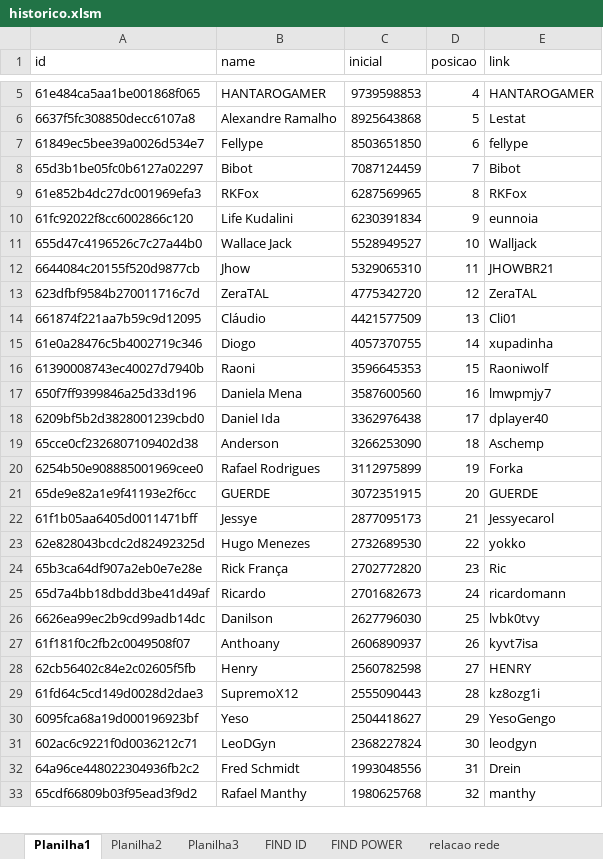
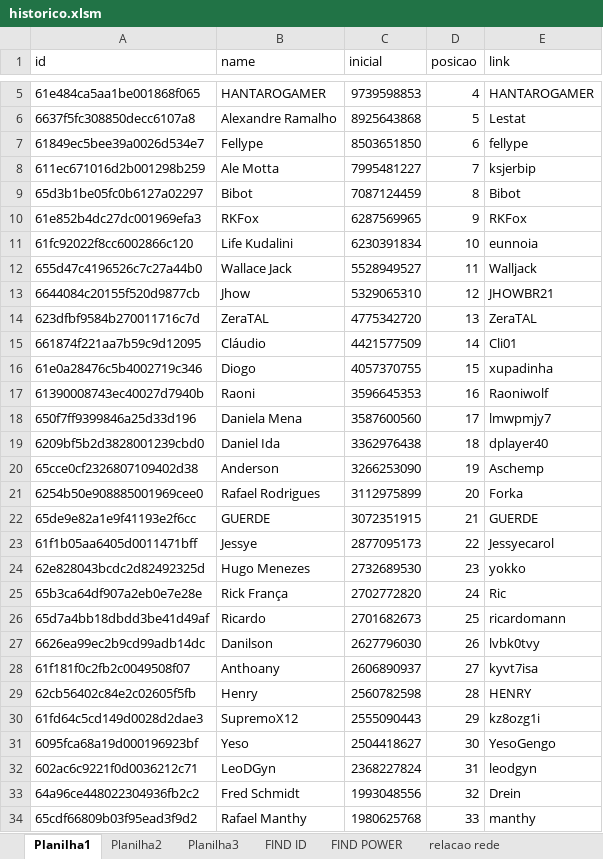
Before and after one commit to rk-fox/rk-fox.github.io, an Excel workbook: ranking/historico.xlsm, sheet Planilha1, drawn as a sheet; only a part is shown, gaps mark what is left out; values as stored, in another font and other column widths than the file's, no borders; addresses are those after the commit; the diff covers the shown part only; the diff names each change by its address in the sheet, - before the commit and + after, or states it on an @@ line.

Commit message:
Add files via upload

```diff
--- a/ranking/historico.xlsm (sheet Planilha1)
+++ b/ranking/historico.xlsm (sheet Planilha1)
+row 8: 611ec671016d2b001298b259 | Ale Motta | 7995481227 | 7 | ksjerbip
-D9 (posicao): 7
+D9 (posicao): 8
-D10 (posicao): 8
+D10 (posicao): 9
-D11 (posicao): 9
+D11 (posicao): 10
-D12 (posicao): 10
+D12 (posicao): 11
-D13 (posicao): 11
+D13 (posicao): 12
-D14 (posicao): 12
+D14 (posicao): 13
-D15 (posicao): 13
+D15 (posicao): 14
-D16 (posicao): 14
+D16 (posicao): 15
-D17 (posicao): 15
+D17 (posicao): 16
-D18 (posicao): 16
+D18 (posicao): 17
-D19 (posicao): 17
+D19 (posicao): 18
-D20 (posicao): 18
+D20 (posicao): 19
-D21 (posicao): 19
+D21 (posicao): 20
-D22 (posicao): 20
+D22 (posicao): 21
-D23 (posicao): 21
+D23 (posicao): 22
-D24 (posicao): 22
+D24 (posicao): 23
-D25 (posicao): 23
+D25 (posicao): 24
-D26 (posicao): 24
+D26 (posicao): 25
-D27 (posicao): 25
+D27 (posicao): 26
-D28 (posicao): 26
+D28 (posicao): 27
-D29 (posicao): 27
+D29 (posicao): 28
-D30 (posicao): 28
+D30 (posicao): 29
-D31 (posicao): 29
+D31 (posicao): 30
-D32 (posicao): 30
+D32 (posicao): 31
-D33 (posicao): 31
+D33 (posicao): 32
-D34 (posicao): 32
+D34 (posicao): 33
```
Also changed, not shown: 47 edited cells elsewhere in this sheet, sheet Planilha3, sheet FIND ID, sheet FIND POWER.
